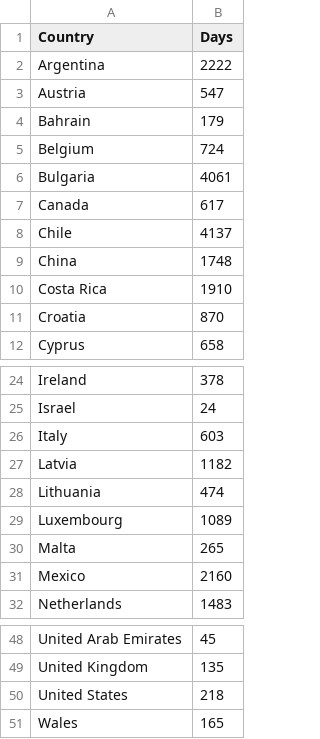
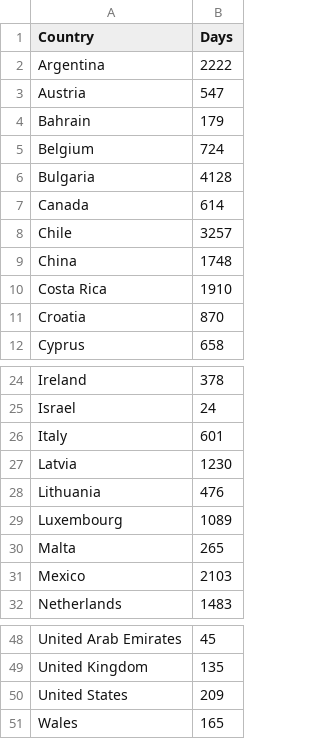
Before and after one commit to szelesaron/herd-immunity, a CSV file: days_left_df.csv, drawn as a sheet; only a part is shown, gaps mark what is left out.

Commit message:
git fixed

```diff
--- a/days_left_df.csv
+++ b/days_left_df.csv
@@ -5,5 +5,5 @@ Bahrain,179
 Belgium,724
-Bulgaria,4061
-Canada,617
-Chile,4137
+Bulgaria,4128
+Canada,614
+Chile,3257
 China,1748
@@ -25,8 +25,8 @@ Ireland,378
 Israel,24
-Italy,603
-Latvia,1182
-Lithuania,474
+Italy,601
+Latvia,1230
+Lithuania,476
 Luxembourg,1089
 Malta,265
-Mexico,2160
+Mexico,2103
 Netherlands,1483
@@ -49,3 +49,3 @@ United Arab Emirates,45
 United Kingdom,135
-United States,218
+United States,209
 Wales,165
```
